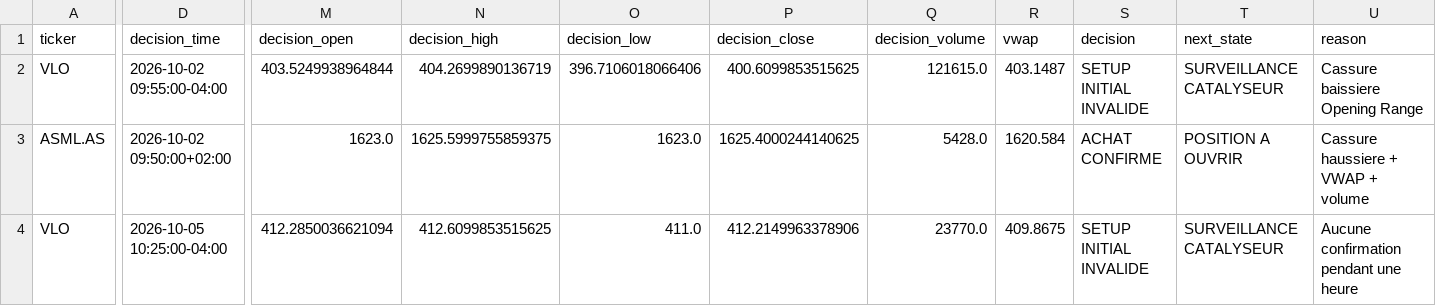
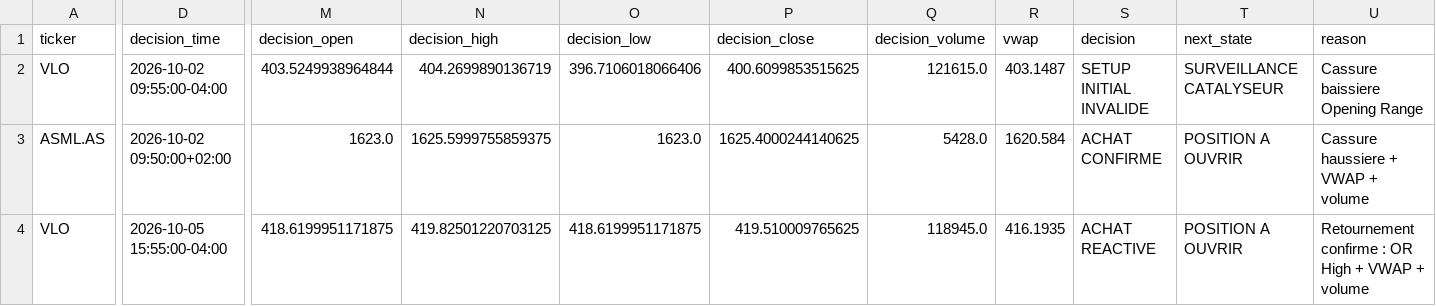
Before and after one commit to Thameur95/investment-assistant, a CSV file: intraday_decisions.csv, drawn as a sheet; only a part is shown, gaps mark what is left out; the diff names each change by its address in the sheet, - before the commit and + after, or states it on an @@ line.

```diff
--- a/intraday_decisions.csv
+++ b/intraday_decisions.csv
-D4 (decision_time): 2026-10-05 10:25:00-04:00
+D4 (decision_time): 2026-10-05 15:55:00-04:00
-M4 (decision_open): 412.2850036621094
+M4 (decision_open): 418.6199951171875
-N4 (decision_high): 412.6099853515625
+N4 (decision_high): 419.82501220703125
-O4 (decision_low): 411.0
+O4 (decision_low): 418.6199951171875
-P4 (decision_close): 412.2149963378906
+P4 (decision_close): 419.510009765625
-Q4 (decision_volume): 23770.0
+Q4 (decision_volume): 118945.0
-R4 (vwap): 409.8675
+R4 (vwap): 416.1935
-S4 (decision): SETUP INITIAL INVALIDE
+S4 (decision): ACHAT REACTIVE
-T4 (next_state): SURVEILLANCE CATALYSEUR
+T4 (next_state): POSITION A OUVRIR
-U4 (reason): Aucune confirmation pendant une heure
+U4 (reason): Retournement confirme : OR High + VWAP + volume
```
Also changed, not shown: virtual_portfolio.csv, 2 other files.
